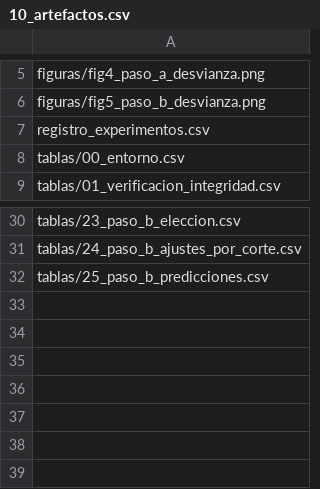
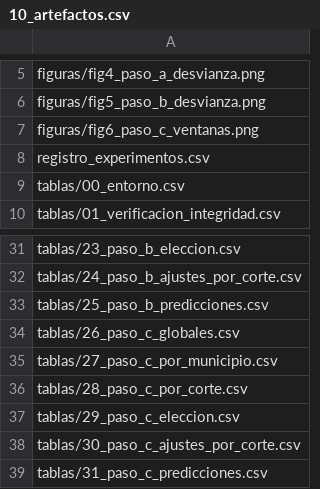
Before and after one commit to victoruria-netizen/proyecto-machine-learning, a CSV file: experiments/modelos_candidatos/tablas/10_artefactos.csv, drawn as a sheet; only a part is shown, gaps mark what is left out.

```diff
--- a/experiments/modelos_candidatos/tablas/10_artefactos.csv
+++ b/experiments/modelos_candidatos/tablas/10_artefactos.csv
@@ -6,2 +6,3 @@ figuras/fig4_paso_a_desvianza.png
 figuras/fig5_paso_b_desvianza.png
+figuras/fig6_paso_c_ventanas.png
 registro_experimentos.csv
@@ -32 +33,7 @@ tablas/24_paso_b_ajustes_por_corte.csv
 tablas/25_paso_b_predicciones.csv
+tablas/26_paso_c_globales.csv
+tablas/27_paso_c_por_municipio.csv
+tablas/28_paso_c_por_corte.csv
+tablas/29_paso_c_eleccion.csv
+tablas/30_paso_c_ajustes_por_corte.csv
+tablas/31_paso_c_predicciones.csv
```
Also changed, not shown: experiments/modelos_candidatos/registro_experimentos.csv, 11 other files.
